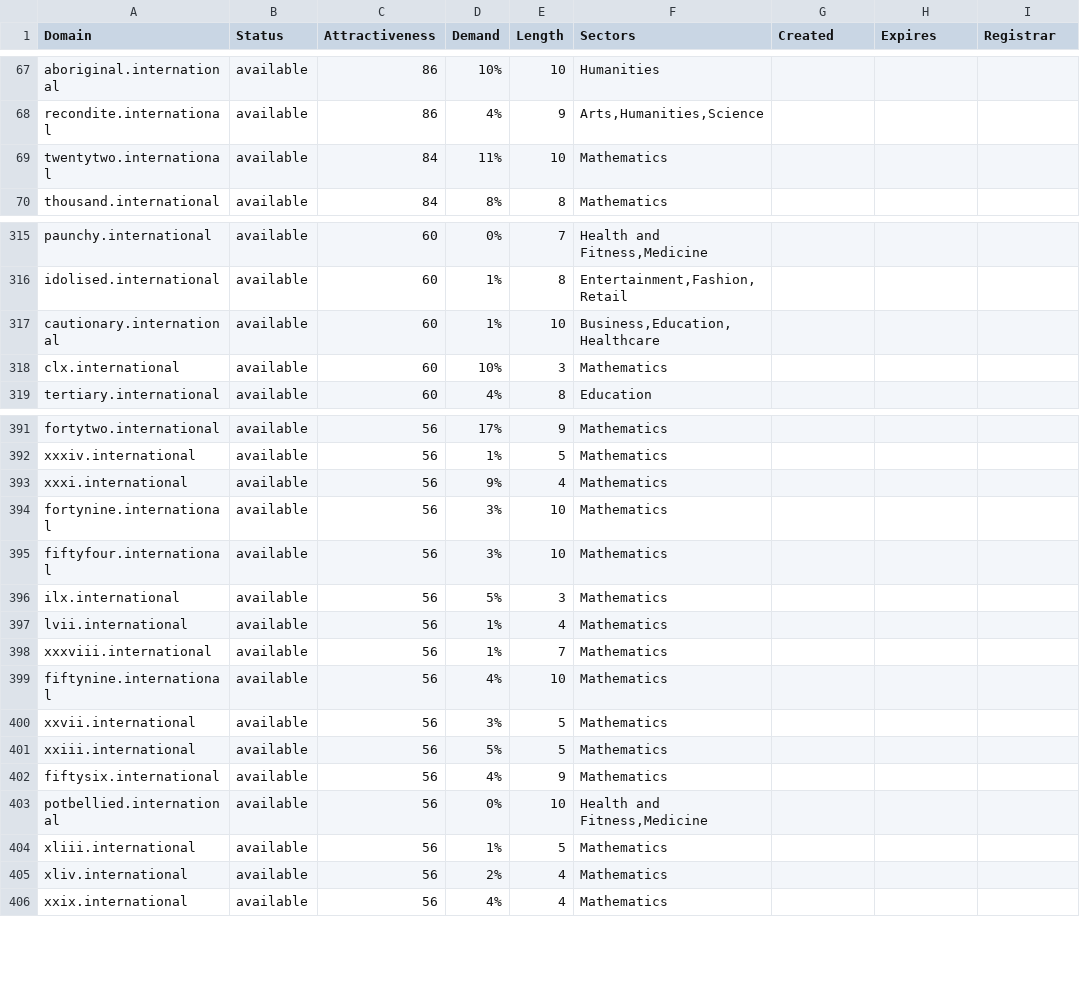
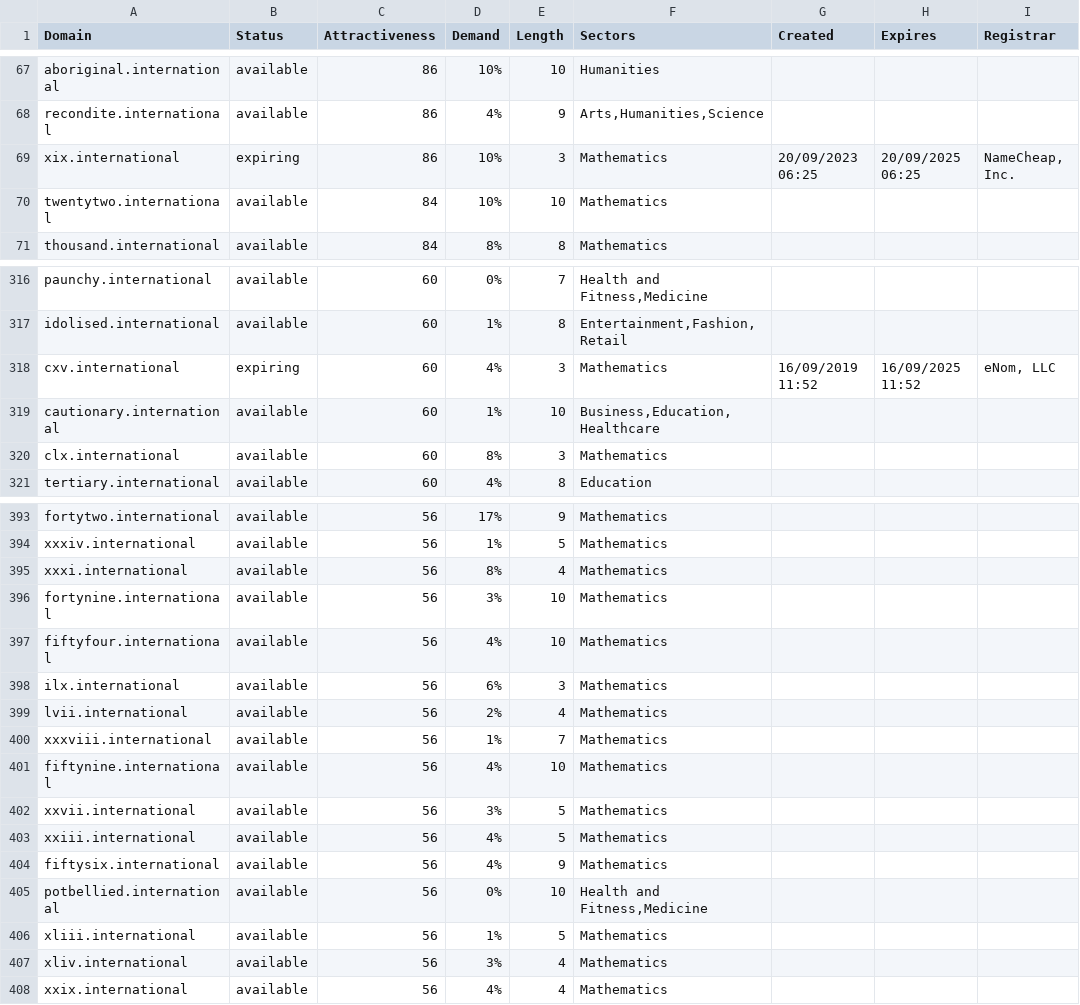
Before and after one commit to UniqueDomains/international-oneword-domains, a CSV file: international.csv, drawn as a sheet; only a part is shown, gaps mark what is left out; the diff covers the shown part only.

Commit message:
Domains update

```diff
--- a/international.csv
+++ b/international.csv
@@ -68,3 +68,4 @@ aboriginal.international,available,86,10%,10,Humanities,,,
 recondite.international,available,86,4%,9,"Arts,Humanities,Science",,,
-twentytwo.international,available,84,11%,10,Mathematics,,,
+xix.international,expiring,86,10%,3,Mathematics,20/09/2023 06:25,20/09/2025 06:25,"NameCheap, Inc."
+twentytwo.international,available,84,10%,10,Mathematics,,,
 thousand.international,available,84,8%,8,Mathematics,,,
@@ -316,4 +317,5 @@ paunchy.international,available,60,0%,7,"Health and Fitness,Medicine",,,
 idolised.international,available,60,1%,8,"Entertainment,Fashion,Retail",,,
+cxv.international,expiring,60,4%,3,Mathematics,16/09/2019 11:52,16/09/2025 11:52,"eNom, LLC"
 cautionary.international,available,60,1%,10,"Business,Education,Healthcare",,,
-clx.international,available,60,10%,3,Mathematics,,,
+clx.international,available,60,8%,3,Mathematics,,,
 tertiary.international,available,60,4%,8,Education,,,
@@ -392,7 +394,7 @@ fortytwo.international,available,56,17%,9,Mathematics,,,
 xxxiv.international,available,56,1%,5,Mathematics,,,
-xxxi.international,available,56,9%,4,Mathematics,,,
+xxxi.international,available,56,8%,4,Mathematics,,,
 fortynine.international,available,56,3%,10,Mathematics,,,
-fiftyfour.international,available,56,3%,10,Mathematics,,,
-ilx.international,available,56,5%,3,Mathematics,,,
-lvii.international,available,56,1%,4,Mathematics,,,
+fiftyfour.international,available,56,4%,10,Mathematics,,,
+ilx.international,available,56,6%,3,Mathematics,,,
+lvii.international,available,56,2%,4,Mathematics,,,
 xxxviii.international,available,56,1%,7,Mathematics,,,
@@ -400,3 +402,3 @@ fiftynine.international,available,56,4%,10,Mathematics,,,
 xxvii.international,available,56,3%,5,Mathematics,,,
-xxiii.international,available,56,5%,5,Mathematics,,,
+xxiii.international,available,56,4%,5,Mathematics,,,
 fiftysix.international,available,56,4%,9,Mathematics,,,
@@ -404,3 +406,3 @@ potbellied.international,available,56,0%,10,"Health and Fitness,Medicine",,,
 xliii.international,available,56,1%,5,Mathematics,,,
-xliv.international,available,56,2%,4,Mathematics,,,
+xliv.international,available,56,3%,4,Mathematics,,,
 xxix.international,available,56,4%,4,Mathematics,,,
```
Also changed, not shown: 43 edited cells elsewhere in this file, 2 other files.
